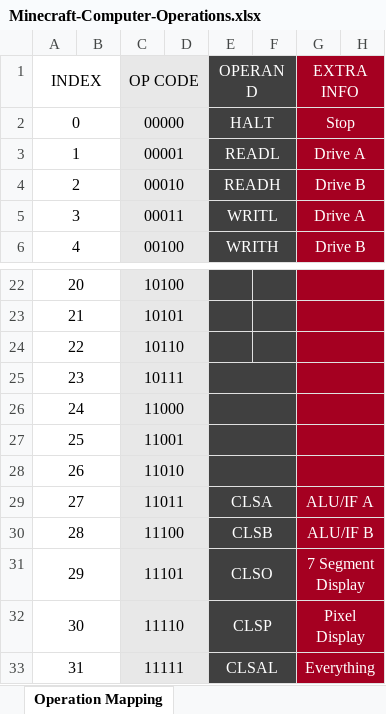
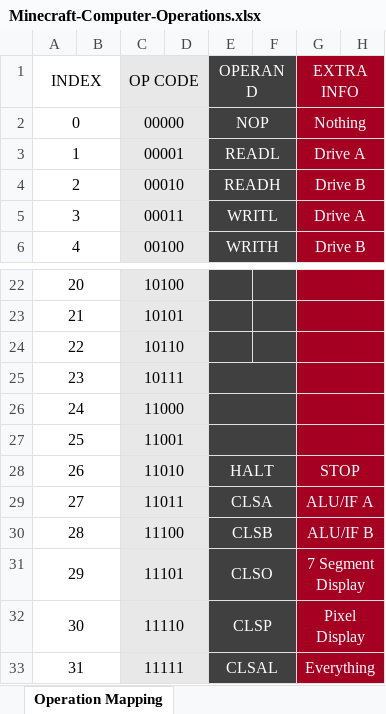
Before and after one commit to Dunvantkai/Assembler-Binari-n-Rhesymegol, an Excel workbook: Minecraft-Computer-Operations.xlsx, sheet Operation Mapping, drawn as a sheet; only a part is shown, gaps mark what is left out; values as stored, in another font and other column widths than the file's, no borders; the diff names each change by its address in the sheet, - before the commit and + after, or states it on an @@ line.

Commit message:
NOP Code

```diff
--- a/Minecraft-Computer-Operations.xlsx (sheet Operation Mapping)
+++ b/Minecraft-Computer-Operations.xlsx (sheet Operation Mapping)
-E2: HALT
+E2: NOP
-G2: Stop
+G2: Nothing
-E28: (empty)
+E28: HALT
-G28: (empty)
+G28: STOP
```
